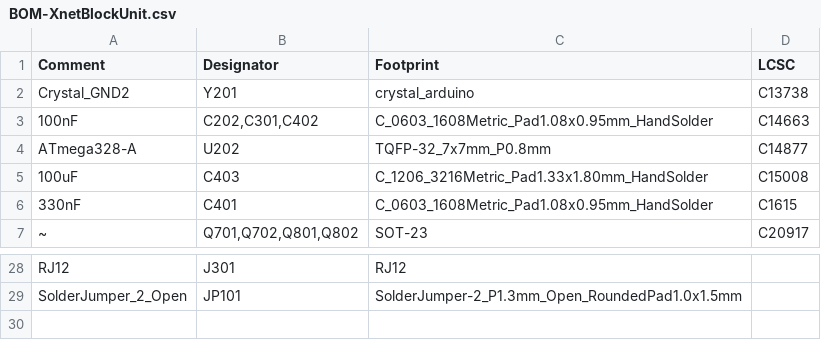
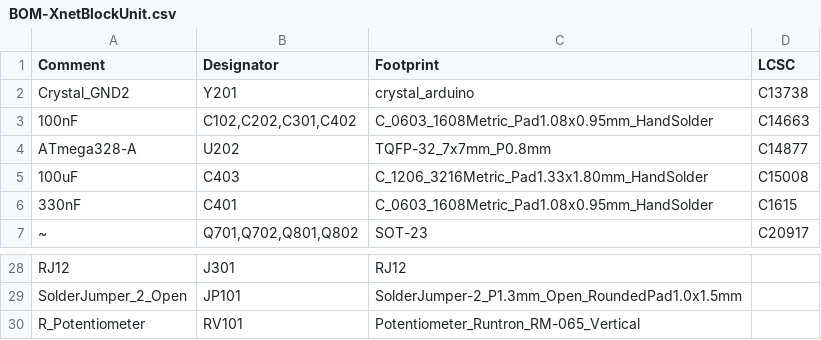
Before and after one commit to bask185/Train-Science-DIY, a CSV file: PCB/XnetBlockUnit/jlcpcb/production_files/BOM-XnetBlockUnit.csv, drawn as a sheet; only a part is shown, gaps mark what is left out.

```diff
--- a/PCB/XnetBlockUnit/jlcpcb/production_files/BOM-XnetBlockUnit.csv
+++ b/PCB/XnetBlockUnit/jlcpcb/production_files/BOM-XnetBlockUnit.csv
@@ -2,3 +2,3 @@ Comment,Designator,Footprint,LCSC
 Crystal_GND2,Y201,crystal_arduino,C13738
-100nF,"C202,C301,C402",C_0603_1608Metric_Pad1.08x0.95mm_HandSolder,C14663
+100nF,"C102,C202,C301,C402",C_0603_1608Metric_Pad1.08x0.95mm_HandSolder,C14663
 ATmega328-A,U202,TQFP-32_7x7mm_P0.8mm,C14877
@@ -29 +29,2 @@ RJ12,J301,RJ12,
 SolderJumper_2_Open,JP101,SolderJumper-2_P1.3mm_Open_RoundedPad1.0x1.5mm,
+R_Potentiometer,RV101,Potentiometer_Runtron_RM-065_Vertical,
```
Also changed, not shown: PCB/XnetBlockUnit/jlcpcb/production_files/CPL-XnetBlockUnit.csv, 32 other files.
